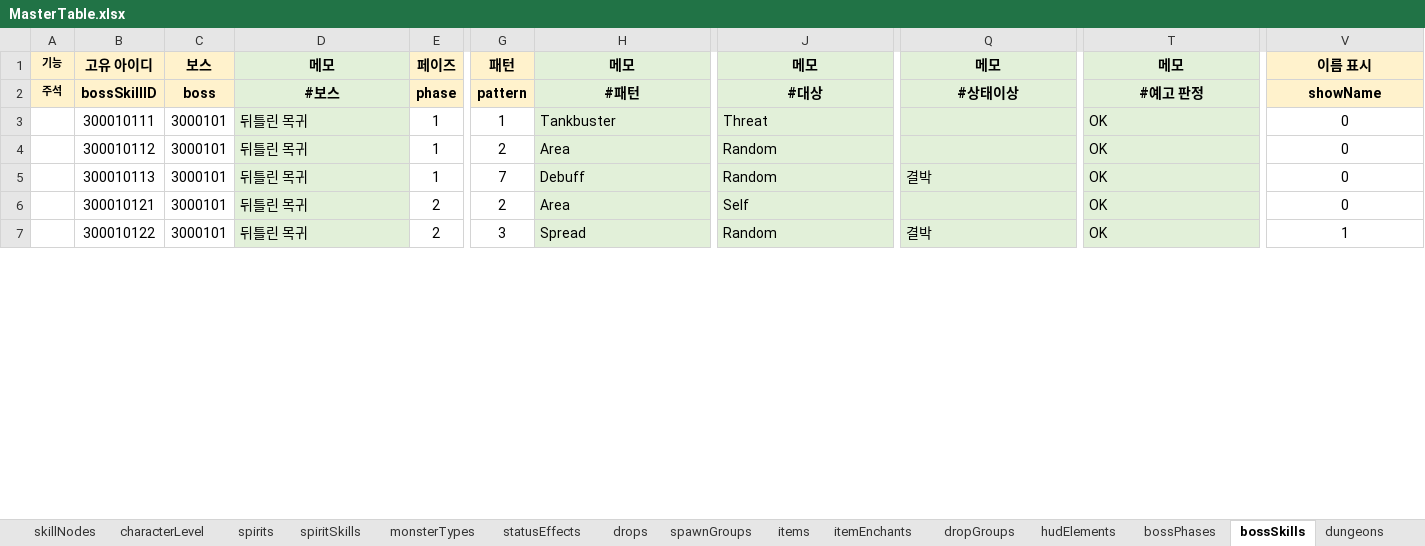
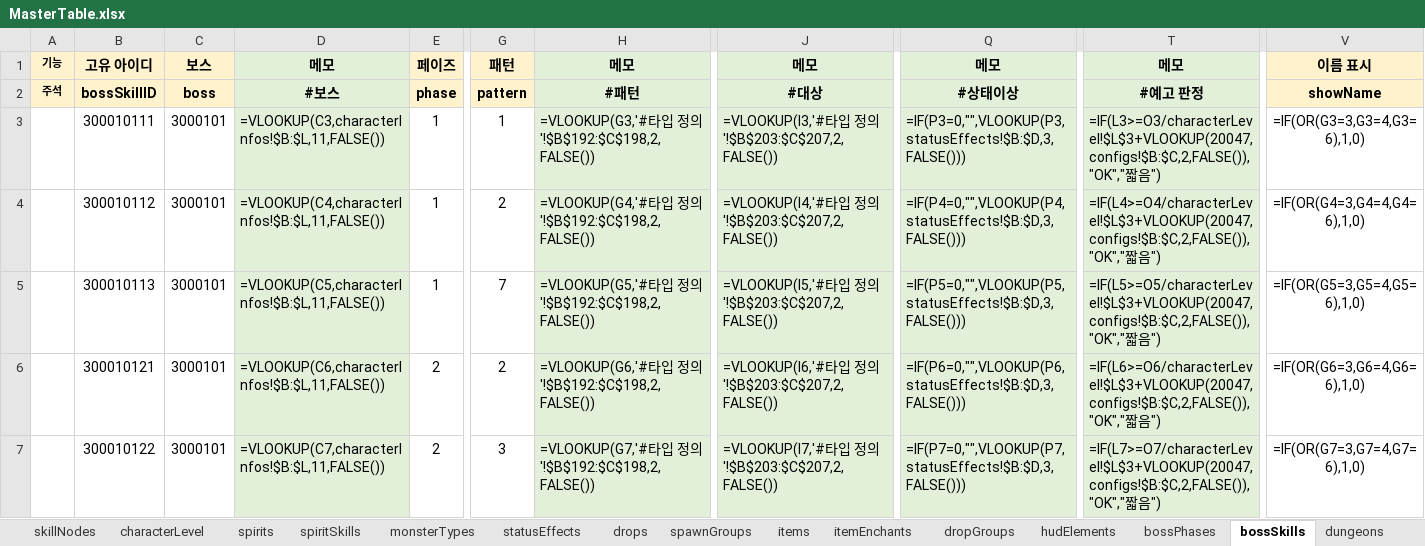
Before and after one commit to Byeongdoo/ProjectY, an Excel workbook: Table/MasterTable.xlsx, sheet bossSkills, drawn as a sheet; only a part is shown, gaps mark what is left out; values as stored, in another font and other column widths than the file's, no borders; formulas without a stored value are shown as written; the diff covers the shown part only; the diff names each change by its address in the sheet, - before the commit and + after, or states it on an @@ line.

```diff
--- a/Table/MasterTable.xlsx (sheet bossSkills)
+++ b/Table/MasterTable.xlsx (sheet bossSkills)
-D3: 뒤틀린 목귀
+D3: =VLOOKUP(C3,characterInfos!$B:$L,11,FALSE())
-H3: Tankbuster
+H3: =VLOOKUP(G3,'#타입 정의'!$B$192:$C$198,2,FALSE())
-J3: Threat
+J3: =VLOOKUP(I3,'#타입 정의'!$B$203:$C$207,2,FALSE())
-Q3: (empty)
+Q3: =IF(P3=0,"",VLOOKUP(P3,statusEffects!$B:$D,3,FALSE()))
-T3: OK
+T3: =IF(L3>=O3/characterLevel!$L$3+VLOOKUP(20047,configs!$B:$C,2,FALSE()),"OK","짧음")
-V3: 0
+V3: =IF(OR(G3=3,G3=4,G3=6),1,0)
-D4: 뒤틀린 목귀
+D4: =VLOOKUP(C4,characterInfos!$B:$L,11,FALSE())
-H4: Area
+H4: =VLOOKUP(G4,'#타입 정의'!$B$192:$C$198,2,FALSE())
-J4: Random
+J4: =VLOOKUP(I4,'#타입 정의'!$B$203:$C$207,2,FALSE())
-Q4: (empty)
+Q4: =IF(P4=0,"",VLOOKUP(P4,statusEffects!$B:$D,3,FALSE()))
-T4: OK
+T4: =IF(L4>=O4/characterLevel!$L$3+VLOOKUP(20047,configs!$B:$C,2,FALSE()),"OK","짧음")
-V4: 0
+V4: =IF(OR(G4=3,G4=4,G4=6),1,0)
-D5: 뒤틀린 목귀
+D5: =VLOOKUP(C5,characterInfos!$B:$L,11,FALSE())
-H5: Debuff
+H5: =VLOOKUP(G5,'#타입 정의'!$B$192:$C$198,2,FALSE())
-J5: Random
+J5: =VLOOKUP(I5,'#타입 정의'!$B$203:$C$207,2,FALSE())
-Q5: 결박
+Q5: =IF(P5=0,"",VLOOKUP(P5,statusEffects!$B:$D,3,FALSE()))
-T5: OK
+T5: =IF(L5>=O5/characterLevel!$L$3+VLOOKUP(20047,configs!$B:$C,2,FALSE()),"OK","짧음")
-V5: 0
+V5: =IF(OR(G5=3,G5=4,G5=6),1,0)
-D6: 뒤틀린 목귀
+D6: =VLOOKUP(C6,characterInfos!$B:$L,11,FALSE())
-H6: Area
+H6: =VLOOKUP(G6,'#타입 정의'!$B$192:$C$198,2,FALSE())
-J6: Self
+J6: =VLOOKUP(I6,'#타입 정의'!$B$203:$C$207,2,FALSE())
-Q6: (empty)
+Q6: =IF(P6=0,"",VLOOKUP(P6,statusEffects!$B:$D,3,FALSE()))
-T6: OK
+T6: =IF(L6>=O6/characterLevel!$L$3+VLOOKUP(20047,configs!$B:$C,2,FALSE()),"OK","짧음")
-V6: 0
+V6: =IF(OR(G6=3,G6=4,G6=6),1,0)
-D7: 뒤틀린 목귀
+D7: =VLOOKUP(C7,characterInfos!$B:$L,11,FALSE())
-H7: Spread
+H7: =VLOOKUP(G7,'#타입 정의'!$B$192:$C$198,2,FALSE())
-J7: Random
+J7: =VLOOKUP(I7,'#타입 정의'!$B$203:$C$207,2,FALSE())
-Q7: 결박
+Q7: =IF(P7=0,"",VLOOKUP(P7,statusEffects!$B:$D,3,FALSE()))
-T7: OK
+T7: =IF(L7>=O7/characterLevel!$L$3+VLOOKUP(20047,configs!$B:$C,2,FALSE()),"OK","짧음")
-V7: 1
+V7: =IF(OR(G7=3,G7=4,G7=6),1,0)
```
Also changed, not shown: 204 edited cells elsewhere in this sheet, sheet characterLevel, sheet #레벨 설계, sheet #던전 설계, sheet levelObjects, sheet #직업 설계, sheet #난이도 설계, 38 more sheets, 7 other files.
